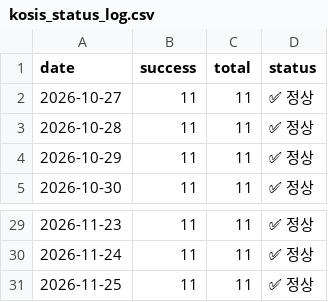
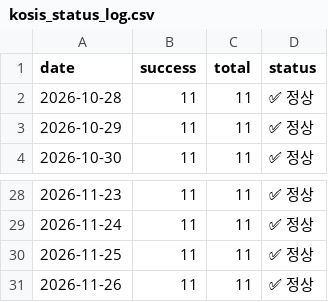
Before and after one commit to LEEYOUNGJIN-GIT/ecos-macro-review, a CSV file: data/kosis_status_log.csv, drawn as a sheet; only a part is shown, gaps mark what is left out; removed rows and columns are numbered as before the commit, all else as after; the diff names each change by its address in the sheet, - before the commit and + after, or states it on an @@ line.

```diff
--- a/data/kosis_status_log.csv
+++ b/data/kosis_status_log.csv
-row 2: 2026-10-27 | 11 | 11 | ✅ 정상
+row 31: 2026-11-26 | 11 | 11 | ✅ 정상
```
Also changed, not shown: 4 other files.
